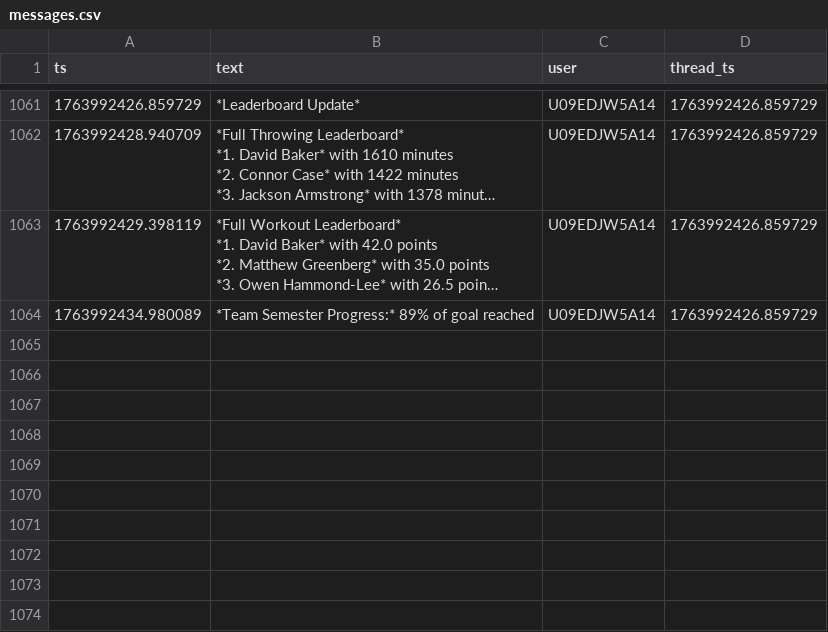
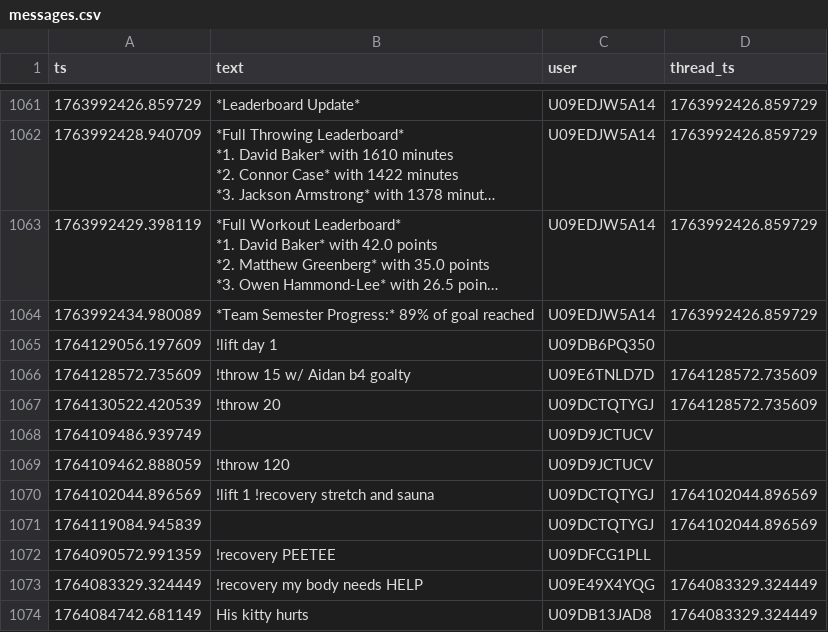
Before and after one commit to MGreenberg58/slackbot-main, a CSV file: messages.csv, drawn as a sheet; only a part is shown, gaps mark what is left out; long unchanged cells end in …; the diff names each change by its address in the sheet, - before the commit and + after, or states it on an @@ line.

```diff
--- a/messages.csv
+++ b/messages.csv
+row 1065: 1764129056.197609 | !lift day 1 | U09DB6PQ350
+row 1066: 1764128572.735609 | !throw 15 w/ Aidan b4 goalty | U09E6TNLD7D | 1764128572.735609
+row 1067: 1764130522.420539 | !throw 20 | U09DCTQTYGJ | 1764128572.735609
+row 1068: 1764109486.939749 |  | U09D9JCTUCV
+row 1069: 1764109462.888059 | !throw 120 | U09D9JCTUCV
+row 1070: 1764102044.896569 | !lift 1 !recovery stretch and sauna | U09DCTQTYGJ | 1764102044.896569
+row 1071: 1764119084.945839 |  | U09DCTQTYGJ | 1764102044.896569
+row 1072: 1764090572.991359 | !recovery PEETEE | U09DFCG1PLL
+row 1073: 1764083329.324449 | !recovery my body needs HELP | U09E49X4YQG | 1764083329.324449
+row 1074: 1764084742.681149 | His kitty hurts | U09DB13JAD8 | 1764083329.324449
```
